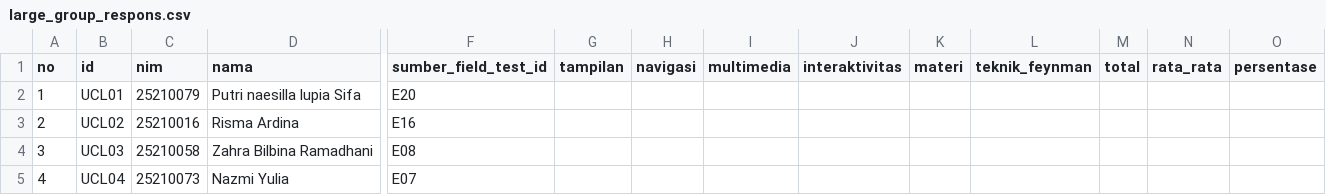
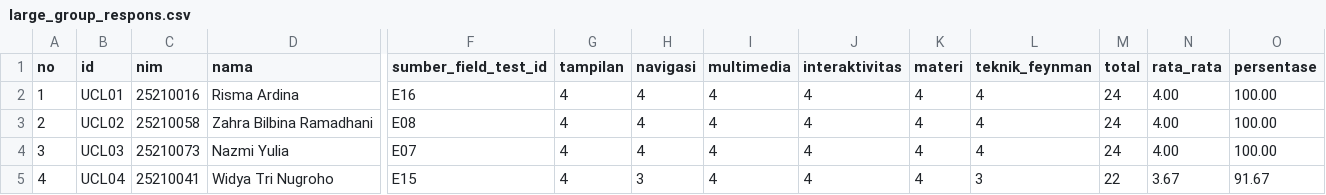
Before and after one commit to primandhika/kti, a CSV file: dist/data/uji_coba/large_group_respons.csv, drawn as a sheet; only a part is shown, gaps mark what is left out; the diff covers the shown part only; the diff names each change by its address in the sheet, - before the commit and + after, or states it on an @@ line.

```diff
--- a/dist/data/uji_coba/large_group_respons.csv
+++ b/dist/data/uji_coba/large_group_respons.csv
-C2 (nim): 25210079
+C2 (nim): 25210016
-D2 (nama): Putri naesilla lupia Sifa
+D2 (nama): Risma Ardina
-F2 (sumber_field_test_id): E20
+F2 (sumber_field_test_id): E16
-G2:G5 (tampilan): (empty)
+G2:G5 (tampilan): 4
-H2:H4 (navigasi): (empty)
+H2:H4 (navigasi): 4
-I2:I5 (multimedia): (empty)
+I2:I5 (multimedia): 4
-J2:J5 (interaktivitas): (empty)
+J2:J5 (interaktivitas): 4
-K2:K5 (materi): (empty)
+K2:K5 (materi): 4
-L2:L4 (teknik_feynman): (empty)
+L2:L4 (teknik_feynman): 4
-M2:M4 (total): (empty)
+M2:M4 (total): 24
-N2:N4 (rata_rata): (empty)
+N2:N4 (rata_rata): 4.00
-O2:O4 (persentase): (empty)
+O2:O4 (persentase): 100.00
-C3 (nim): 25210016
+C3 (nim): 25210058
-D3 (nama): Risma Ardina
+D3 (nama): Zahra Bilbina Ramadhani
-F3 (sumber_field_test_id): E16
+F3 (sumber_field_test_id): E08
-C4 (nim): 25210058
+C4 (nim): 25210073
-D4 (nama): Zahra Bilbina Ramadhani
+D4 (nama): Nazmi Yulia
-F4 (sumber_field_test_id): E08
+F4 (sumber_field_test_id): E07
-C5 (nim): 25210073
+C5 (nim): 25210041
-D5 (nama): Nazmi Yulia
+D5 (nama): Widya Tri Nugroho
-F5 (sumber_field_test_id): E07
+F5 (sumber_field_test_id): E15
-H5 (navigasi): (empty)
+H5 (navigasi): 3
-L5 (teknik_feynman): (empty)
+L5 (teknik_feynman): 3
-M5 (total): (empty)
+M5 (total): 22
-N5 (rata_rata): (empty)
+N5 (rata_rata): 3.67
-O5 (persentase): (empty)
+O5 (persentase): 91.67
```
Also changed, not shown: 72 edited cells elsewhere in this file, dist/data/field_test/keterampilan_berbicara_postes_lengkap.csv, dist/data/field_test/keterampilan_berbicara_pretes_lengkap.csv, 32 other files.
